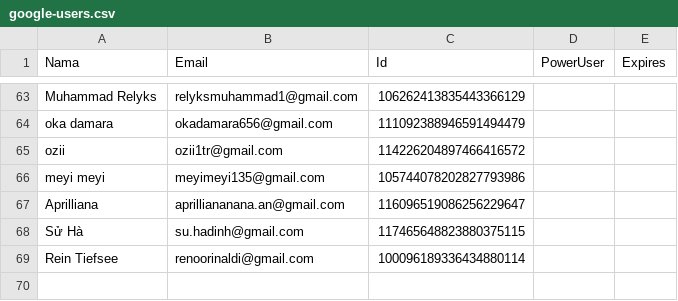
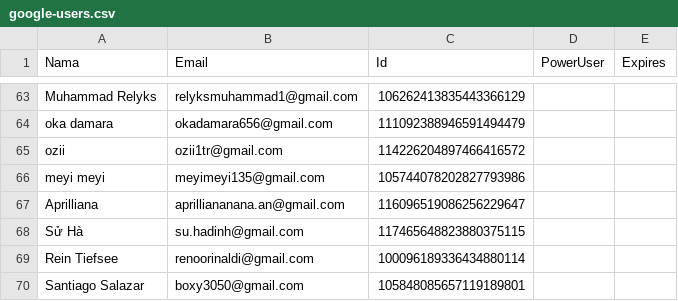
Before and after one commit to rebeatproject/AuditionMusic5, a CSV file: data/google-users.csv, drawn as a sheet; only a part is shown, gaps mark what is left out.

Commit message:
log: google Santiago Salazar

```diff
--- a/data/google-users.csv
+++ b/data/google-users.csv
@@ -69 +69,2 @@ Sử Hà,su.hadinh@gmail.com,117465648823880375115
 Rein Tiefsee,renoorinaldi@gmail.com,100096189336434880114
+Santiago Salazar,boxy3050@gmail.com,105848085657119189801
```
